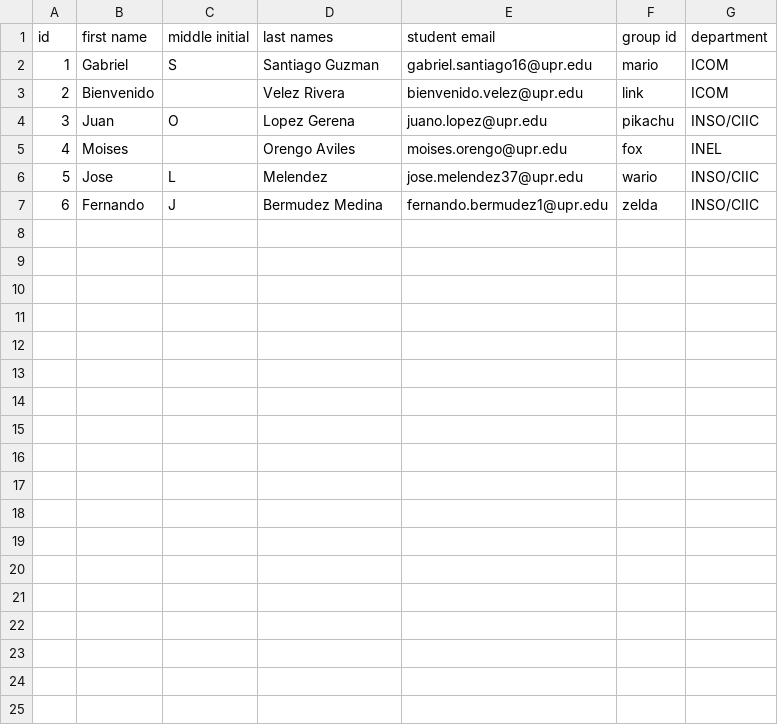
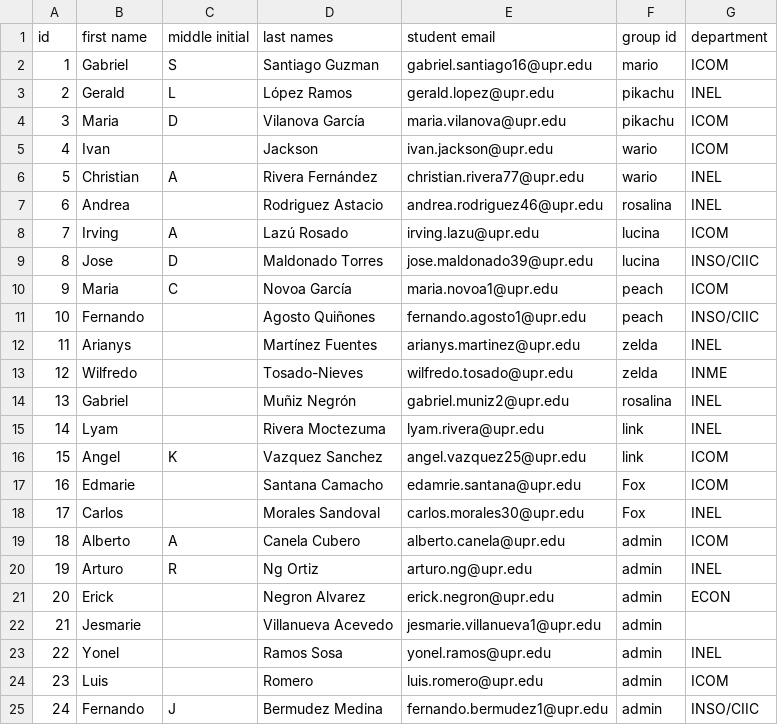
Before and after one commit to bermed28/bot-discord, a CSV file: res/prepas/teams_prepa_list.csv, drawn as a sheet; removed rows and columns are numbered as before the commit, all else as after; the diff names each change by its address in the sheet, - before the commit and + after, or states it on an @@ line.

Commit message:
Added counselors to csv file for easier recognition

```diff
--- a/res/prepas/teams_prepa_list.csv
+++ b/res/prepas/teams_prepa_list.csv
-row 3: 2 | Bienvenido |  | Velez Rivera | bienvenido.velez@upr.edu | link | ICOM
-row 4: 3 | Juan | O | Lopez Gerena | juano.lopez@upr.edu | pikachu | INSO/CIIC
-row 5: 4 | Moises |  | Orengo Aviles | moises.orengo@upr.edu | fox | INEL
-row 6: 5 | Jose | L | Melendez | jose.melendez37@upr.edu | wario | INSO/CIIC
+row 3: 2 | Gerald | L | López Ramos | gerald.lopez@upr.edu | pikachu | INEL
+row 4: 3 | Maria | D | Vilanova García | maria.vilanova@upr.edu | pikachu | ICOM
+row 5: 4 | Ivan |  | Jackson | ivan.jackson@upr.edu | wario | ICOM
+row 6: 5 | Christian | A | Rivera Fernández | christian.rivera77@upr.edu | wario | INEL
+row 7: 6 | Andrea |  | Rodriguez Astacio | andrea.rodriguez46@upr.edu | rosalina | INEL
+row 8: 7 | Irving | A | Lazú Rosado | irving.lazu@upr.edu | lucina | ICOM
+row 9: 8 | Jose | D | Maldonado Torres | jose.maldonado39@upr.edu | lucina | INSO/CIIC
+row 10: 9 | Maria | C | Novoa García | maria.novoa1@upr.edu | peach | ICOM
+row 11: 10 | Fernando |  | Agosto Quiñones | fernando.agosto1@upr.edu | peach | INSO/CIIC
+row 12: 11 | Arianys |  | Martínez Fuentes | arianys.martinez@upr.edu | zelda | INEL
+row 13: 12 | Wilfredo |  | Tosado-Nieves | wilfredo.tosado@upr.edu | zelda | INME
+row 14: 13 | Gabriel |  | Muñiz Negrón | gabriel.muniz2@upr.edu | rosalina | INEL
+row 15: 14 | Lyam |  | Rivera Moctezuma | lyam.rivera@upr.edu | link | INEL
+row 16: 15 | Angel | K | Vazquez Sanchez | angel.vazquez25@upr.edu | link | ICOM
+row 17: 16 | Edmarie |  | Santana Camacho | edamrie.santana@upr.edu | Fox | ICOM
+row 18: 17 | Carlos |  | Morales Sandoval | carlos.morales30@upr.edu | Fox | INEL
+row 19: 18 | Alberto | A | Canela Cubero | alberto.canela@upr.edu | admin | ICOM
+row 20: 19 | Arturo | R | Ng Ortiz | arturo.ng@upr.edu | admin | INEL
+row 21: 20 | Erick |  | Negron Alvarez | erick.negron@upr.edu | admin | ECON
+row 22: 21 | Jesmarie |  | Villanueva Acevedo | jesmarie.villanueva1@upr.edu | admin
+row 23: 22 | Yonel |  | Ramos Sosa | yonel.ramos@upr.edu | admin | INEL
+row 24: 23 | Luis |  | Romero | luis.romero@upr.edu | admin | ICOM
@@ column A (id) renumbered from row 25 down @@
-F25 (group id): zelda
+F25 (group id): admin
```
